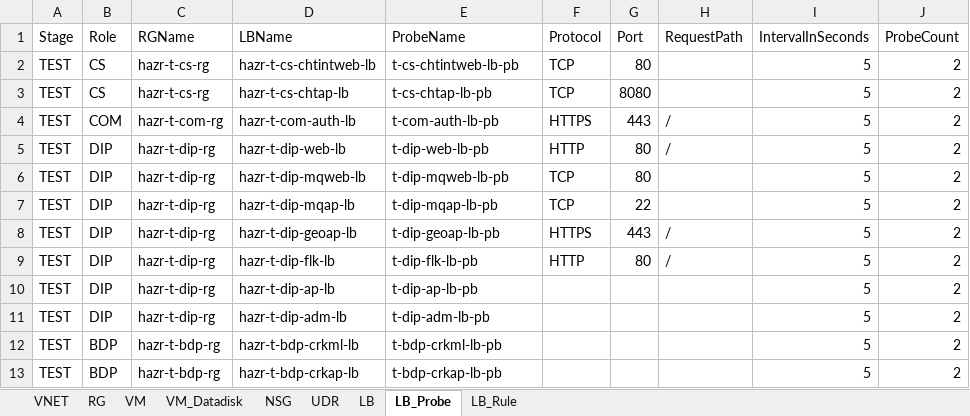
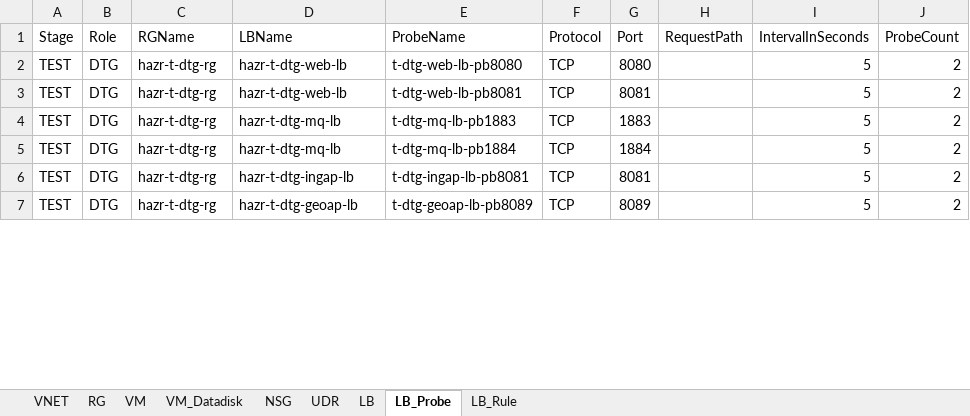
Before and after one commit to skpaek-git/hgi_resourceDeploy, an Excel workbook: 서버정보/20260422_리소스배포_테스트.xlsx, sheet LB_Probe, drawn as a sheet; only a part is shown; values as stored, in another font and other column widths than the file's, no cell formats; removed rows and columns are numbered as before the commit, all else as after; the diff covers the shown part only; the diff names each change by its address in the sheet, - before the commit and + after, or states it on an @@ line.

Commit message:
test12345

```diff
--- a/서버정보/20260422_리소스배포_테스트.xlsx (sheet LB_Probe)
+++ b/서버정보/20260422_리소스배포_테스트.xlsx (sheet LB_Probe)
-row 2: TEST | CS | hazr-t-cs-rg | hazr-t-cs-chtintweb-lb | t-cs-chtintweb-lb-pb | TCP | 80 |  | 5 | 2
-B2 (Role): CS
+B2 (Role): DTG
-C2 (RGName): hazr-t-cs-rg
+C2 (RGName): hazr-t-dtg-rg
-D2 (LBName): hazr-t-cs-chtap-lb
+D2 (LBName): hazr-t-dtg-web-lb
-E2 (ProbeName): t-cs-chtap-lb-pb
+E2 (ProbeName): t-dtg-web-lb-pb8080
-row 4: TEST | COM | hazr-t-com-rg | hazr-t-com-auth-lb | t-com-auth-lb-pb | HTTPS | 443 | / | 5 | 2
-B3:B5 (Role): DIP
+B3:B5 (Role): DTG
-C3:C5 (RGName): hazr-t-dip-rg
+C3:C5 (RGName): hazr-t-dtg-rg
-D3 (LBName): hazr-t-dip-web-lb
+D3 (LBName): hazr-t-dtg-web-lb
-E3 (ProbeName): t-dip-web-lb-pb
+E3 (ProbeName): t-dtg-web-lb-pb8081
-F3 (Protocol): HTTP
+F3 (Protocol): TCP
-G3 (Port): 80
+G3 (Port): 8081
-H3 (RequestPath): /
+H3 (RequestPath): (empty)
-D4 (LBName): hazr-t-dip-mqweb-lb
+D4 (LBName): hazr-t-dtg-mq-lb
-E4 (ProbeName): t-dip-mqweb-lb-pb
+E4 (ProbeName): t-dtg-mq-lb-pb1883
-G4 (Port): 80
+G4 (Port): 1883
-D5 (LBName): hazr-t-dip-mqap-lb
+D5 (LBName): hazr-t-dtg-mq-lb
-E5 (ProbeName): t-dip-mqap-lb-pb
+E5 (ProbeName): t-dtg-mq-lb-pb1884
-G5 (Port): 22
+G5 (Port): 1884
-row 8: TEST | DIP | hazr-t-dip-rg | hazr-t-dip-geoap-lb | t-dip-geoap-lb-pb | HTTPS | 443 | / | 5 | 2
-row 9: TEST | DIP | hazr-t-dip-rg | hazr-t-dip-flk-lb | t-dip-flk-lb-pb | HTTP | 80 | / | 5 | 2
-B6:B7 (Role): DIP
+B6:B7 (Role): DTG
-C6:C7 (RGName): hazr-t-dip-rg
+C6:C7 (RGName): hazr-t-dtg-rg
-D6 (LBName): hazr-t-dip-ap-lb
+D6 (LBName): hazr-t-dtg-ingap-lb
-E6 (ProbeName): t-dip-ap-lb-pb
+E6 (ProbeName): t-dtg-ingap-lb-pb8081
-F6:F7 (Protocol): (empty)
+F6:F7 (Protocol): TCP
-G6 (Port): (empty)
+G6 (Port): 8081
-D7 (LBName): hazr-t-dip-adm-lb
+D7 (LBName): hazr-t-dtg-geoap-lb
-E7 (ProbeName): t-dip-adm-lb-pb
+E7 (ProbeName): t-dtg-geoap-lb-pb8089
-G7 (Port): (empty)
+G7 (Port): 8089
-row 12: TEST | BDP | hazr-t-bdp-rg | hazr-t-bdp-crkml-lb | t-bdp-crkml-lb-pb |  |  |  | 5 | 2
-row 13: TEST | BDP | hazr-t-bdp-rg | hazr-t-bdp-crkap-lb | t-bdp-crkap-lb-pb |  |  |  | 5 | 2
```
Also changed, not shown: 43 added rows and 167 edited cells elsewhere in this sheet, sheet LB_Rule, sheet LB, sheet NSG, cell formats, formulas that keep their value, 1 other file.
